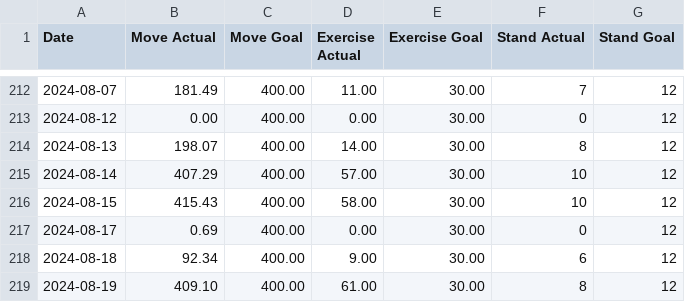
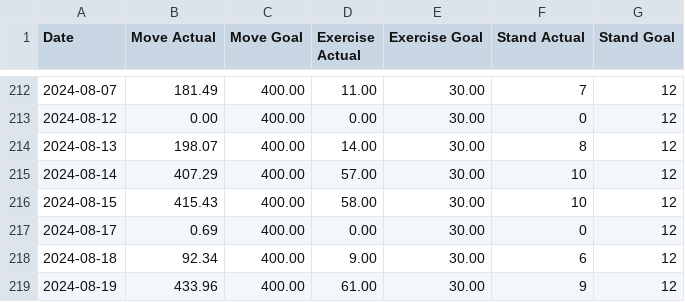
Before and after one commit to Ygria/workouts_page, a CSV file: public/activity/2024.csv, drawn as a sheet; only a part is shown, gaps mark what is left out.

```diff
--- a/public/activity/2024.csv
+++ b/public/activity/2024.csv
@@ -218,2 +218,2 @@ Date,Move Actual,Move Goal,Exercise Actual,Exercise Goal,Stand Actual,Stand Goal
 2024-08-18,92.34,400.00,9.00,30.00,6,12
-2024-08-19,409.10,400.00,61.00,30.00,8,12
+2024-08-19,433.96,400.00,61.00,30.00,9,12
```
Also changed, not shown: 1 other file.
